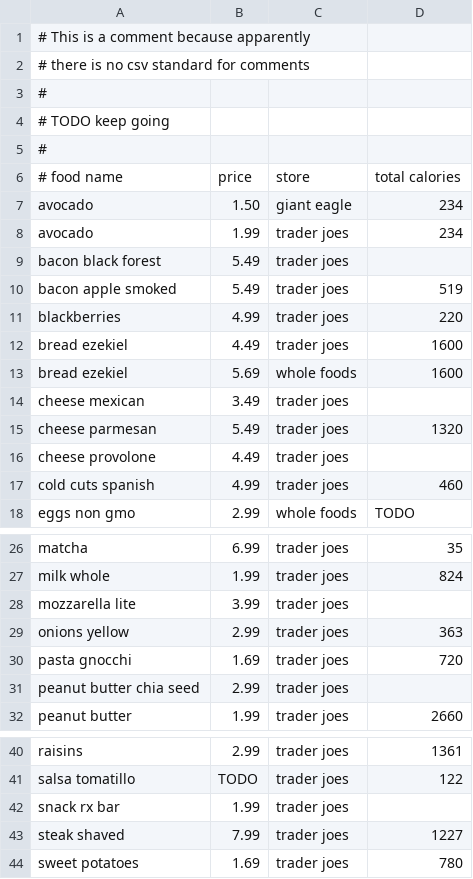
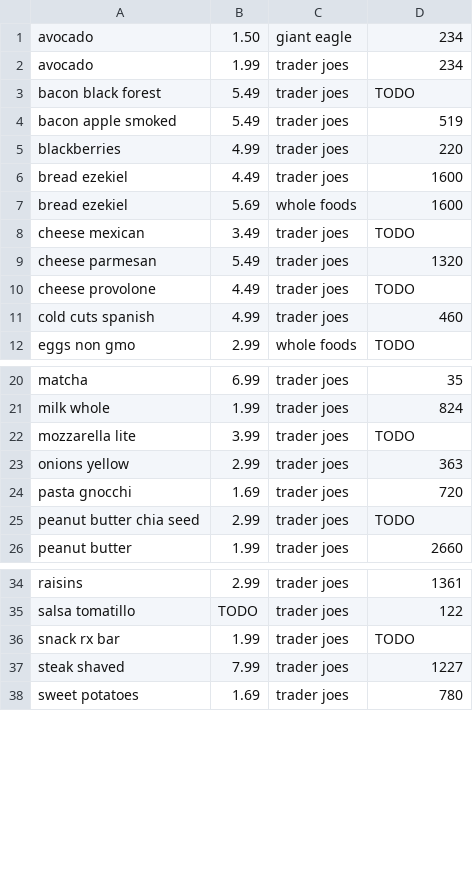
Before and after one commit to evanbergeron/groc, a CSV file: groceries.csv, drawn as a sheet; only a part is shown, gaps mark what is left out; removed rows and columns are numbered as before the commit, all else as after; the diff names each change by its address in the sheet, - before the commit and + after, or states it on an @@ line.

Commit message:
Implementing ordering by cost per calorie

```diff
--- a/groceries.csv
+++ b/groceries.csv
-row 1: # This is a comment because apparently
-row 2: # there is no csv standard for comments
-row 3: #
-row 4: # TODO keep going
-row 5: #
-row 6: # food name | price | store | total calories
-D3: (empty)
+D3: TODO
-D8: (empty)
+D8: TODO
-D10: (empty)
+D10: TODO
-D22: (empty)
+D22: TODO
-D25: (empty)
+D25: TODO
-D36: (empty)
+D36: TODO
```
Also changed, not shown: 1 other file.
